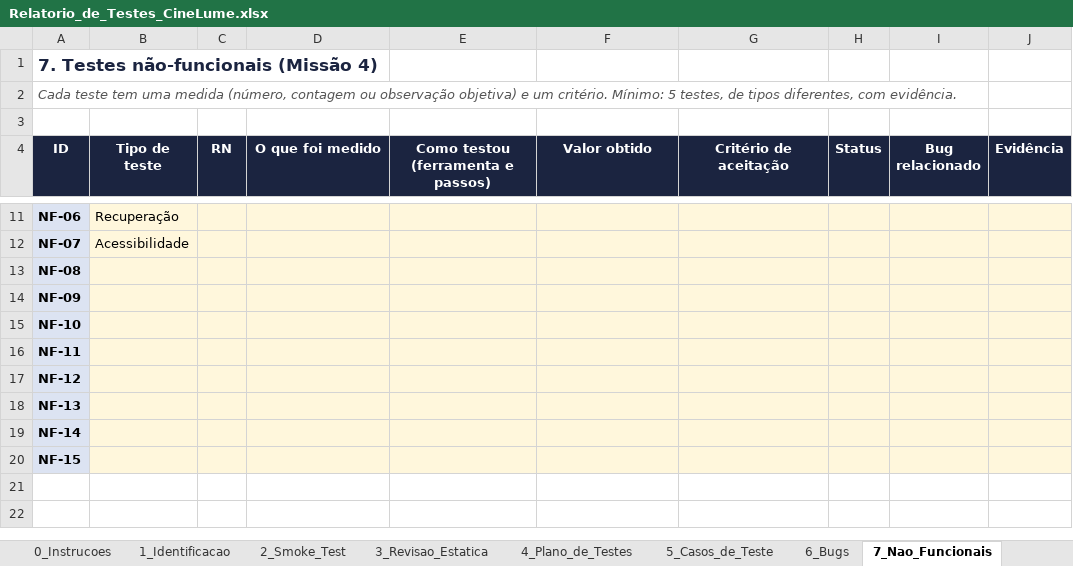
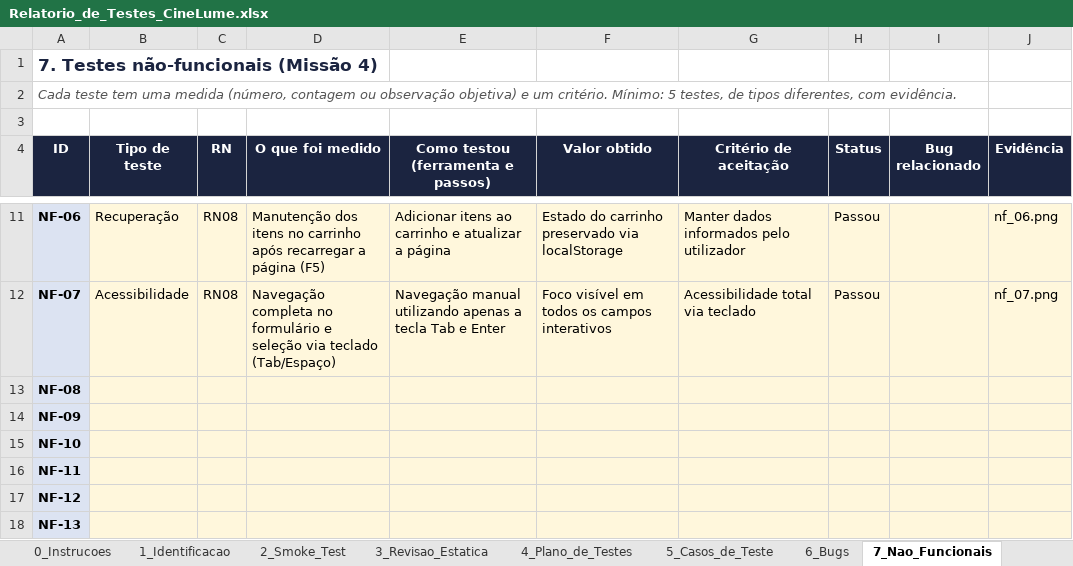
Before and after one commit to tarsoroberto100-blip/cinelume-qa-tarso-roberto, an Excel workbook: relatorio/Relatorio_de_Testes_CineLume.xlsx, sheet 7_Nao_Funcionais, drawn as a sheet; only a part is shown, gaps mark what is left out; the shorter side is filled out with more unchanged rows; values as stored, in another font and other column widths than the file's, no borders; the diff covers the shown part only; the diff names each change by its address in the sheet, - before the commit and + after, or states it on an @@ line.

```diff
--- a/relatorio/Relatorio_de_Testes_CineLume.xlsx (sheet 7_Nao_Funcionais)
+++ b/relatorio/Relatorio_de_Testes_CineLume.xlsx (sheet 7_Nao_Funcionais)
-C11:C12 (RN): (empty)
+C11:C12 (RN): RN08
-D11 (O que foi medido): (empty)
+D11 (O que foi medido): Manutenção dos itens no carrinho após recarregar a página (F5)
-E11: (empty)
+E11: Adicionar itens ao carrinho e atualizar a página
-F11 (Valor obtido): (empty)
+F11 (Valor obtido): Estado do carrinho preservado via localStorage
-G11 (Critério de aceitação): (empty)
+G11 (Critério de aceitação): Manter dados informados pelo utilizador
-H11:H12 (Status): (empty)
+H11:H12 (Status): Passou
-J11 (Evidência): (empty)
+J11 (Evidência): nf_06.png
-D12 (O que foi medido): (empty)
+D12 (O que foi medido): Navegação completa no formulário e seleção via teclado (Tab/Espaço)
-E12: (empty)
+E12: Navegação manual utilizando apenas a tecla Tab e Enter
-F12 (Valor obtido): (empty)
+F12 (Valor obtido): Foco visível em todos os campos interativos
-G12 (Critério de aceitação): (empty)
+G12 (Critério de aceitação): Acessibilidade total via teclado
-J12 (Evidência): (empty)
+J12 (Evidência): nf_07.png
```
Also changed, not shown: 35 edited cells elsewhere in this sheet, sheet 11_Relatorio_Final.
